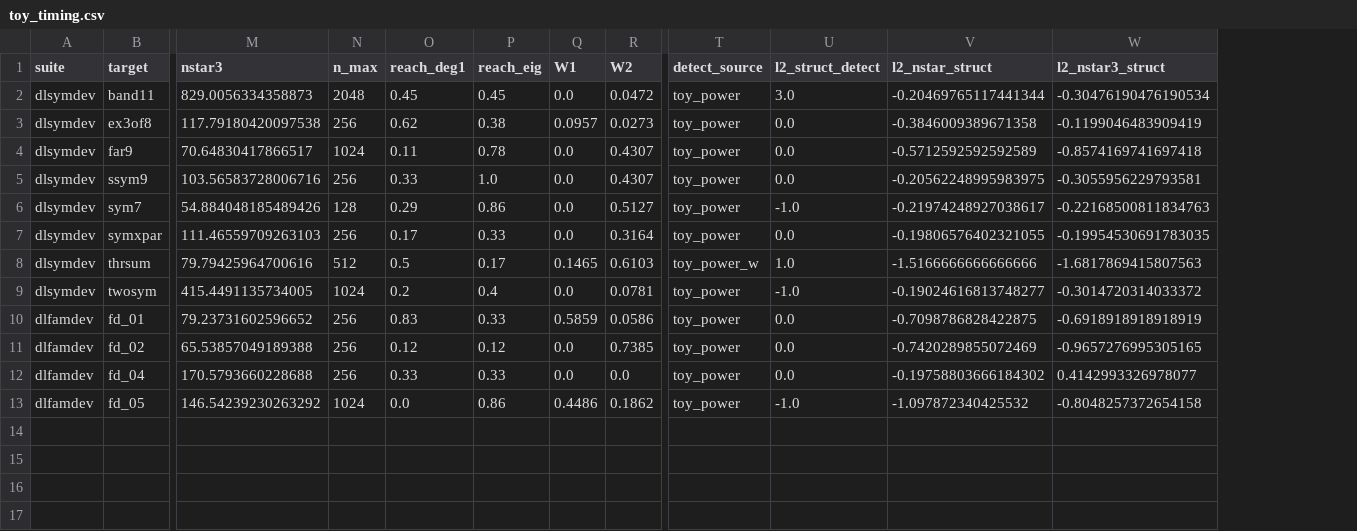
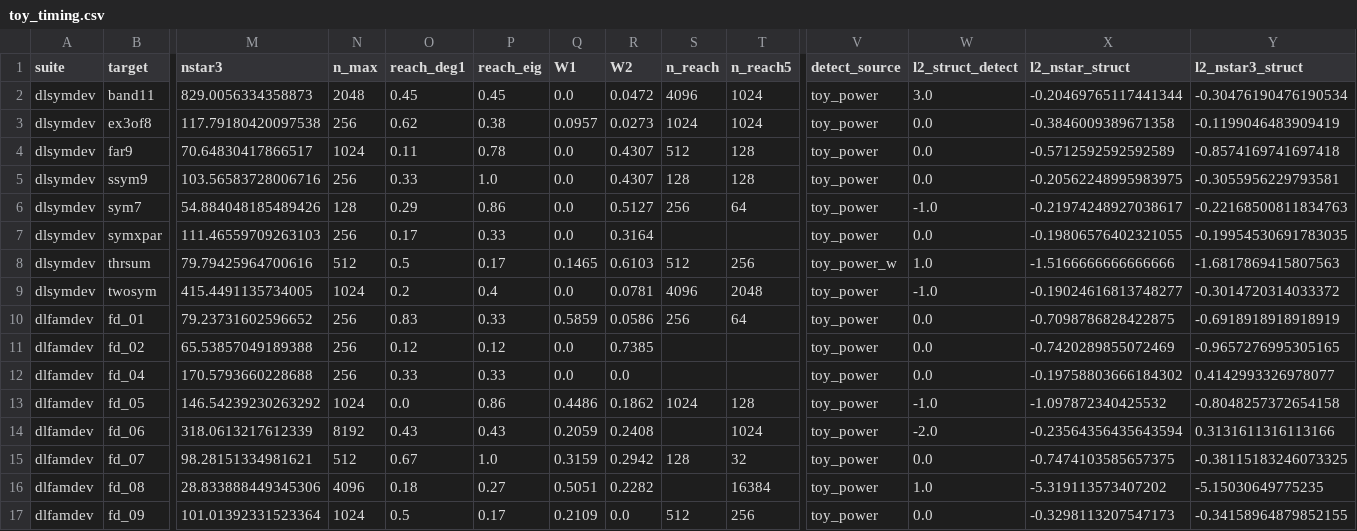
Before and after one commit to kaarelh/AI-works, a CSV file: gd-circuit-growth/study/part10/interp/tables/toy_timing.csv, drawn as a sheet; only a part is shown, gaps mark what is left out; rows hold the shown columns only; the diff names each change by its address in the sheet, - before the commit and + after, or states it on an @@ line.

```diff
--- a/gd-circuit-growth/study/part10/interp/tables/toy_timing.csv
+++ b/gd-circuit-growth/study/part10/interp/tables/toy_timing.csv
+column S (n_reach), rows 2-13: 4096 | 1024 | 512 | 128 | 256 |  | 512 | 4096 | 256 |  |  | 1024
+column T (n_reach5), rows 2-13: 1024 | 1024 | 128 | 128 | 64 |  | 256 | 2048 | 64 |  |  | 128
+row 14: dlfamdev | fd_06 | 318.0613217612339 | 8192 | 0.43 | 0.43 | 0.2059 | 0.2408 |  | 1024 | toy_power | -2.0 | -0.23564356435643594 | 0.3131611316113166
+row 15: dlfamdev | fd_07 | 98.28151334981621 | 512 | 0.67 | 1.0 | 0.3159 | 0.2942 | 128 | 32 | toy_power | 0.0 | -0.7474103585657375 | -0.38115183246073325
+row 16: dlfamdev | fd_08 | 28.833888449345306 | 4096 | 0.18 | 0.27 | 0.5051 | 0.2282 |  | 16384 | toy_power | 1.0 | -5.319113573407202 | -5.15030649775235
+row 17: dlfamdev | fd_09 | 101.01392331523364 | 1024 | 0.5 | 0.17 | 0.2109 | 0.0 | 512 | 256 | toy_power | 0.0 | -0.3298113207547173 | -0.34158964879852155
```
Also changed, not shown: gd-circuit-growth/study/part10/interp/tables/toy_below_discovery.csv, gd-circuit-growth/study/part10/interp/tables/toy_failures.csv, 37 other files.
